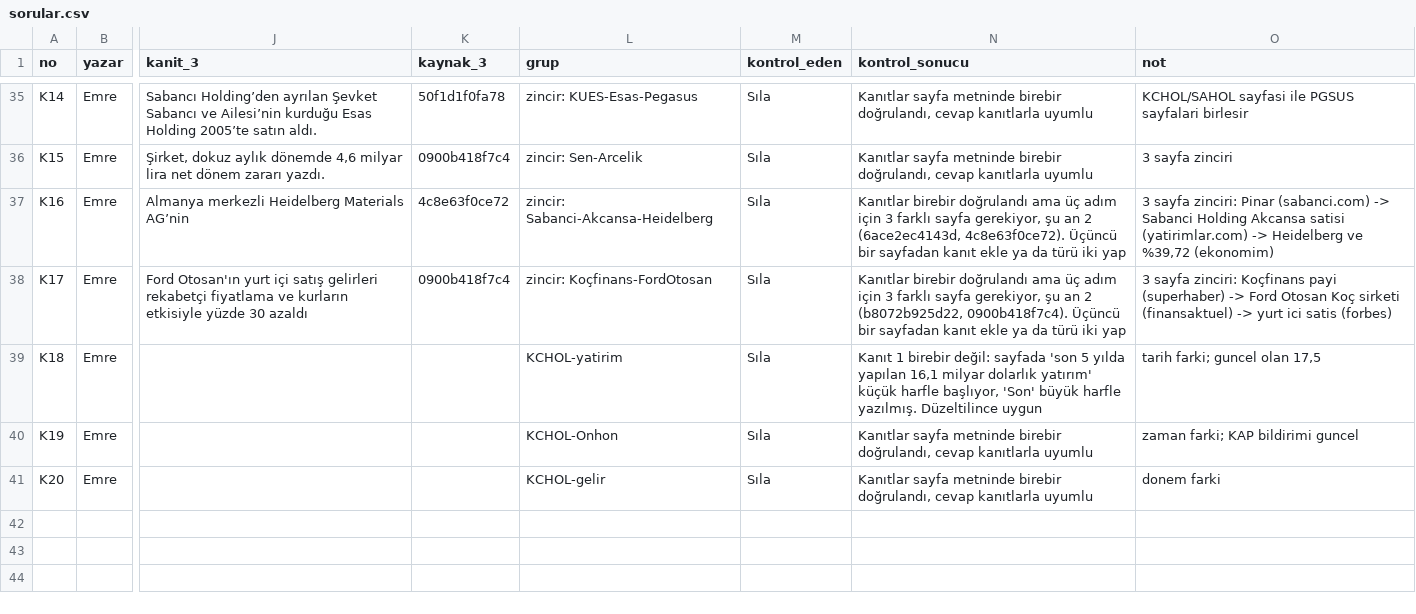
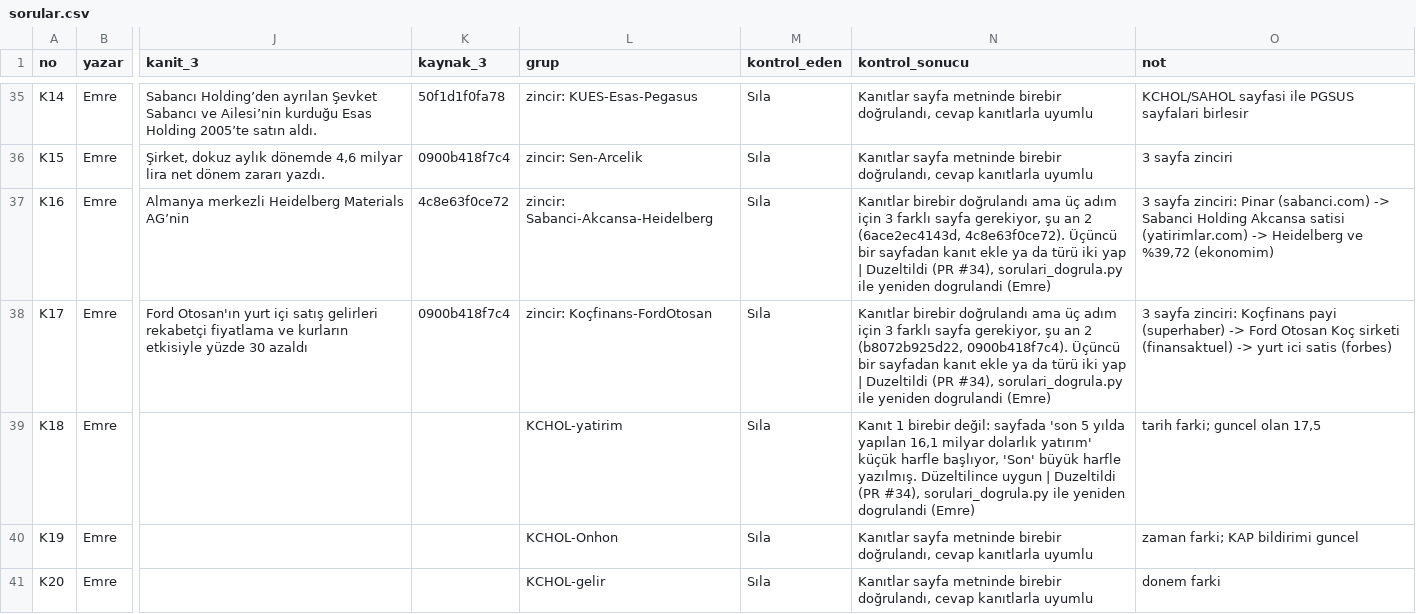
Before and after one commit to eemreus/Multi-Agent-ve-GraphRAG-Tabanl-Otonom-Finansal-stihbarat-Platformu, a CSV file: data/test_seti/sorular.csv, drawn as a sheet; only a part is shown, gaps mark what is left out; the diff names each change by its address in the sheet, - before the commit and + after, or states it on an @@ line.

```diff
--- a/data/test_seti/sorular.csv
+++ b/data/test_seti/sorular.csv
-N37 (kontrol_sonucu): …iki yap
+N37 (kontrol_sonucu): …iki yap | Duzeltildi (PR #34), sorulari_dogrula.py ile yeniden dogrulandi (Emre)
-N38 (kontrol_sonucu): …iki yap
+N38 (kontrol_sonucu): …iki yap | Duzeltildi (PR #34), sorulari_dogrula.py ile yeniden dogrulandi (Emre)
-N39 (kontrol_sonucu): …Düzeltilince uygun
+N39 (kontrol_sonucu): …Düzeltilince uygun | Duzeltildi (PR #34), sorulari_dogrula.py ile yeniden dogrulandi (Emre)
```
